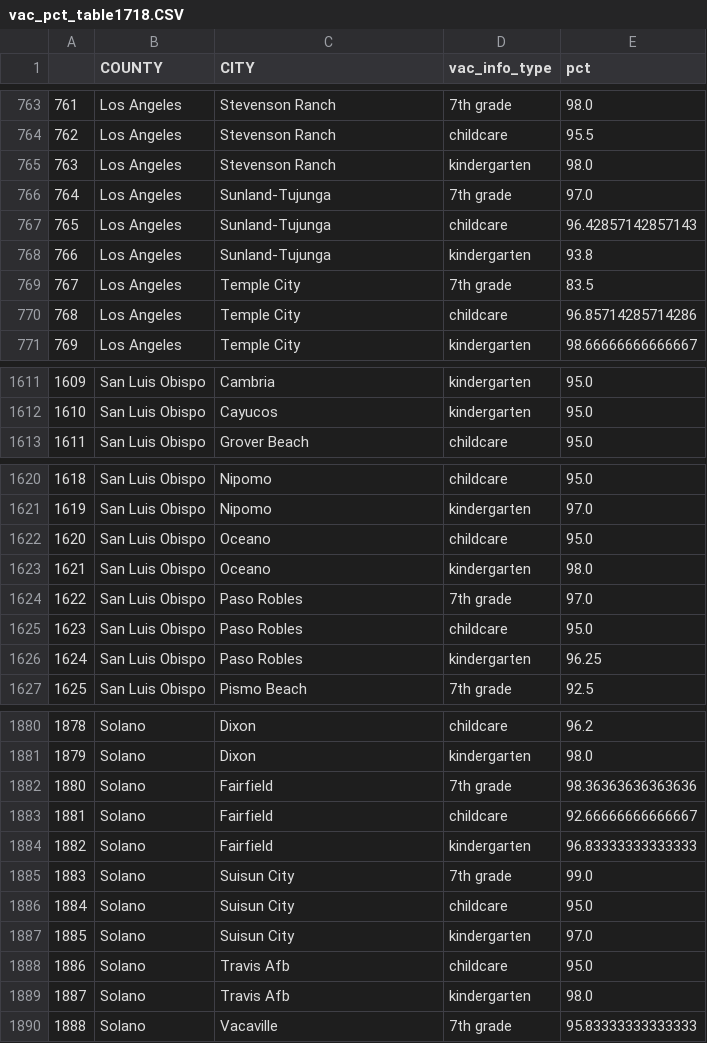
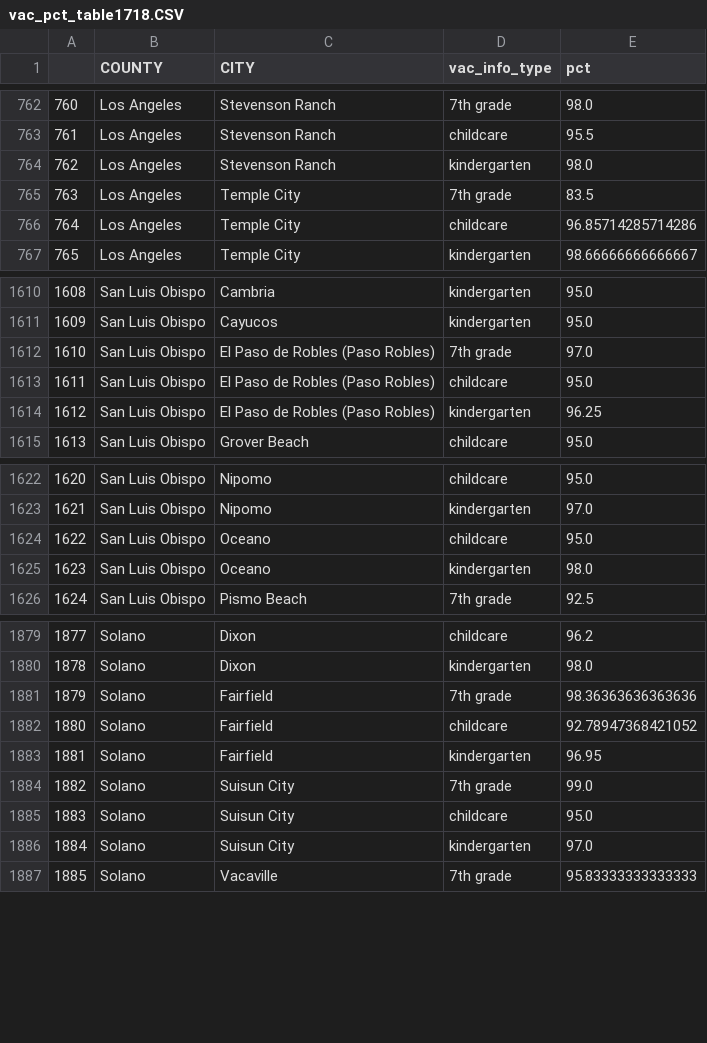
Before and after one commit to jeffrey-hsu/mids_capstone, a CSV file: vaxxfacts/cleaning_etl/vac_pct_table1718.CSV, drawn as a sheet; only a part is shown, gaps mark what is left out; removed rows and columns are numbered as before the commit, all else as after; the diff covers the shown part only; the diff names each change by its address in the sheet, - before the commit and + after, or states it on an @@ line.

```diff
--- a/vaxxfacts/cleaning_etl/vac_pct_table1718.CSV
+++ b/vaxxfacts/cleaning_etl/vac_pct_table1718.CSV
@@ column A renumbered from row 652 down @@
-row 766: 764 | Los Angeles | Sunland-Tujunga | 7th grade | 97.0
-row 767: 765 | Los Angeles | Sunland-Tujunga | childcare | 96.42857142857143
-row 768: 766 | Los Angeles | Sunland-Tujunga | kindergarten | 93.8
+row 1612: 1610 | San Luis Obispo | El Paso de Robles (Paso Robles) | 7th grade | 97.0
+row 1613: 1611 | San Luis Obispo | El Paso de Robles (Paso Robles) | childcare | 95.0
+row 1614: 1612 | San Luis Obispo | El Paso de Robles (Paso Robles) | kindergarten | 96.25
-row 1624: 1622 | San Luis Obispo | Paso Robles | 7th grade | 97.0
-row 1625: 1623 | San Luis Obispo | Paso Robles | childcare | 95.0
-row 1626: 1624 | San Luis Obispo | Paso Robles | kindergarten | 96.25
-E1882 (pct): 92.66666666666667
+E1882 (pct): 92.78947368421052
-E1883 (pct): 96.83333333333333
+E1883 (pct): 96.95
-row 1888: 1886 | Solano | Travis Afb | childcare | 95.0
-row 1889: 1887 | Solano | Travis Afb | kindergarten | 98.0
```
Also changed, not shown: 4 added rows, 2 removed rows and 35 edited cells elsewhere in this file, vaxxfacts/cleaning_etl/vac_n_table1112.csv, vaxxfacts/cleaning_etl/vac_n_table1213.csv, 25 other files.
